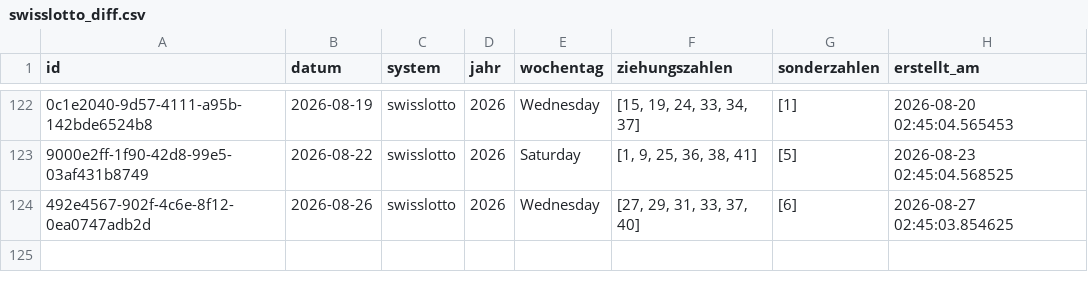
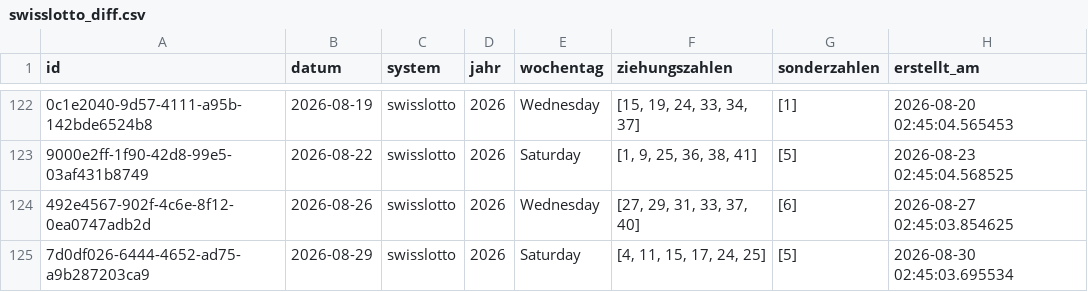
Before and after one commit to braamane/lotto, a CSV file: swisslotto_diff.csv, drawn as a sheet; only a part is shown, gaps mark what is left out; the diff names each change by its address in the sheet, - before the commit and + after, or states it on an @@ line.

Commit message:
📤 Auto-Upload: neue Ziehungen für swisslotto

```diff
--- a/swisslotto_diff.csv
+++ b/swisslotto_diff.csv
+row 125: 7d0df026-6444-4652-ad75-a9b287203ca9 | 2026-08-29 | swisslotto | 2026 | Saturday | [4, 11, 15, 17, 24, 25] | [5] | 2026-08-30 02:45:03.695534
```
